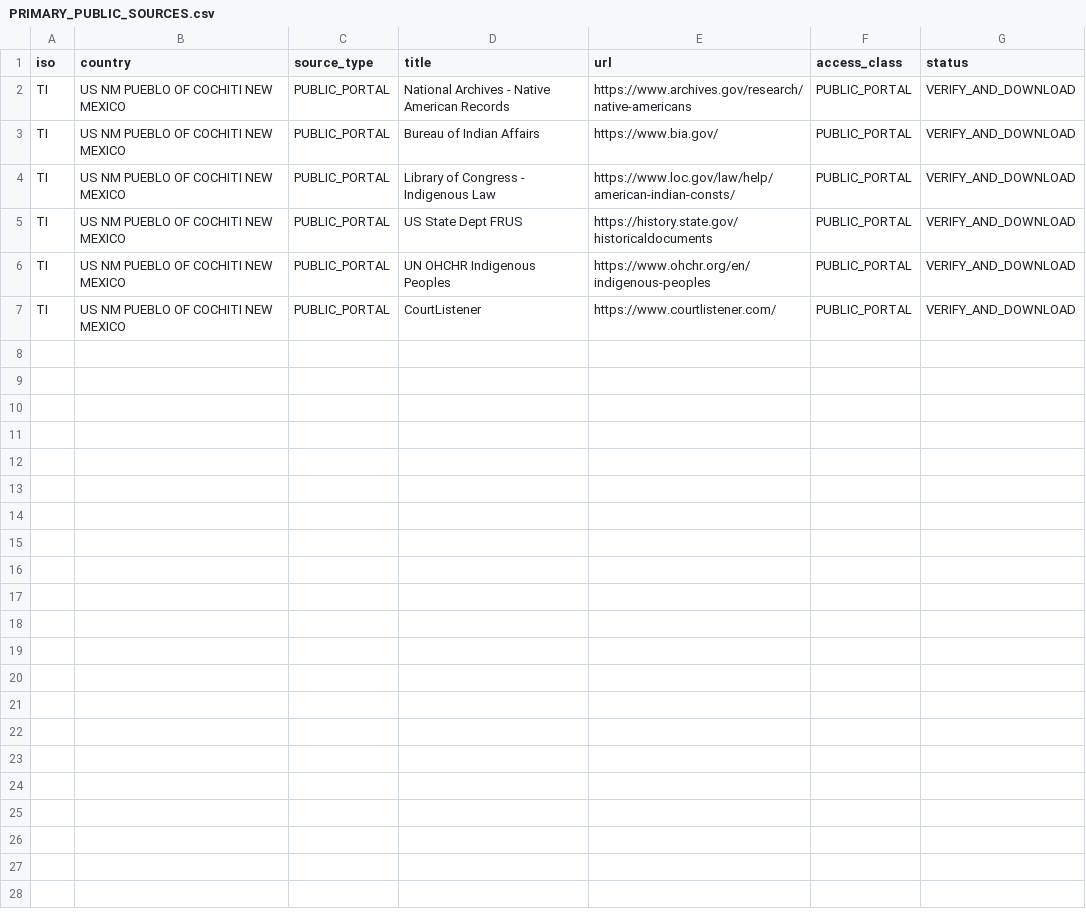
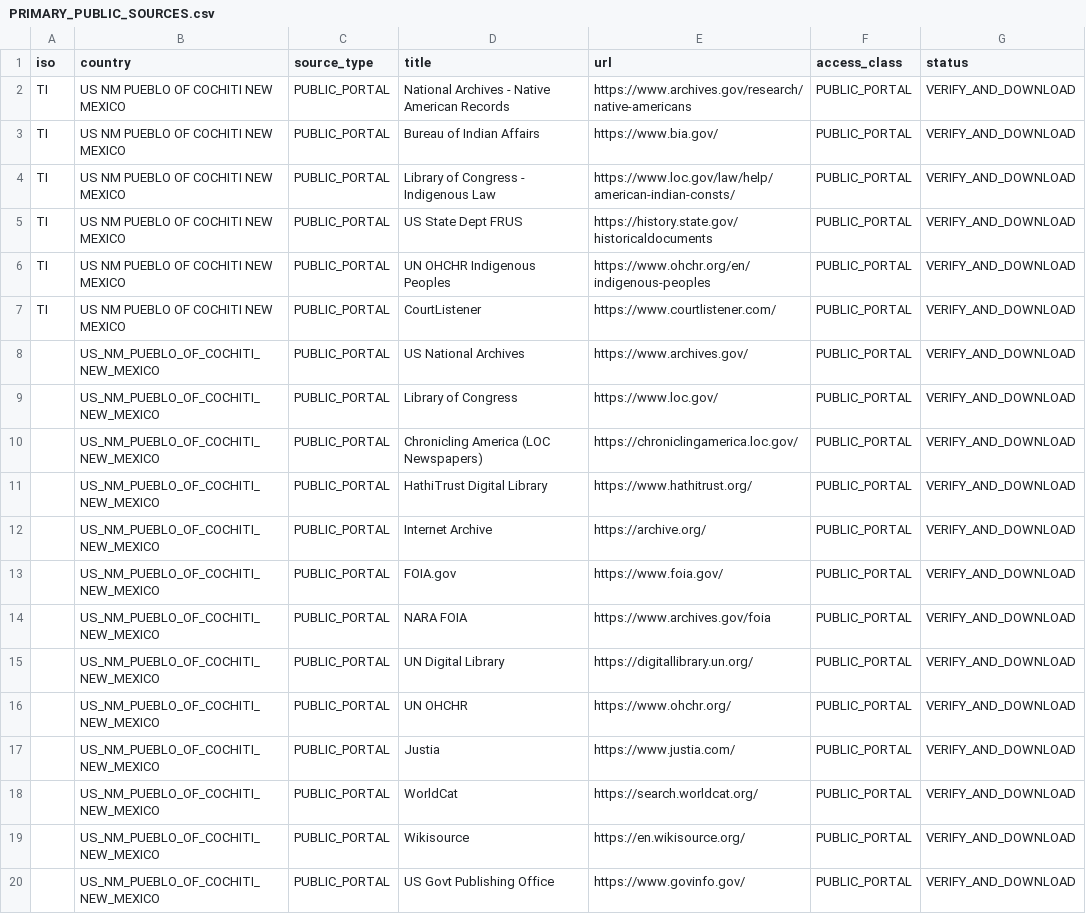
Before and after one commit to GlobalRestitutionAlliance/turtle-island-us-nm-pueblo-of-cochiti-new-mexico-master-litigation, a CSV file: 03_Evidentiary_Exhibits/PRIMARY_PUBLIC_SOURCES.csv, drawn as a sheet.

Commit message:
Expand primary public source registries (Batch 2)

```diff
--- a/03_Evidentiary_Exhibits/PRIMARY_PUBLIC_SOURCES.csv
+++ b/03_Evidentiary_Exhibits/PRIMARY_PUBLIC_SOURCES.csv
@@ -7 +7,14 @@ TI,US NM PUEBLO OF COCHITI NEW MEXICO,PUBLIC_PORTAL,UN OHCHR Indigenous Peoples,
 TI,US NM PUEBLO OF COCHITI NEW MEXICO,PUBLIC_PORTAL,CourtListener,https://www.courtlistener.com/,PUBLIC_PORTAL,VERIFY_AND_DOWNLOAD
+,US_NM_PUEBLO_OF_COCHITI_NEW_MEXICO,PUBLIC_PORTAL,US National Archives,https://www.archives.gov/,PUBLIC_PORTAL,VERIFY_AND_DOWNLOAD
+,US_NM_PUEBLO_OF_COCHITI_NEW_MEXICO,PUBLIC_PORTAL,Library of Congress,https://www.loc.gov/,PUBLIC_PORTAL,VERIFY_AND_DOWNLOAD
+,US_NM_PUEBLO_OF_COCHITI_NEW_MEXICO,PUBLIC_PORTAL,Chronicling America (LOC Newspapers),https://chroniclingamerica.loc.gov/,PUBLIC_PORTAL,VERIFY_AND_DOWNLOAD
+,US_NM_PUEBLO_OF_COCHITI_NEW_MEXICO,PUBLIC_PORTAL,HathiTrust Digital Library,https://www.hathitrust.org/,PUBLIC_PORTAL,VERIFY_AND_DOWNLOAD
+,US_NM_PUEBLO_OF_COCHITI_NEW_MEXICO,PUBLIC_PORTAL,Internet Archive,https://archive.org/,PUBLIC_PORTAL,VERIFY_AND_DOWNLOAD
+,US_NM_PUEBLO_OF_COCHITI_NEW_MEXICO,PUBLIC_PORTAL,FOIA.gov,https://www.foia.gov/,PUBLIC_PORTAL,VERIFY_AND_DOWNLOAD
+,US_NM_PUEBLO_OF_COCHITI_NEW_MEXICO,PUBLIC_PORTAL,NARA FOIA,https://www.archives.gov/foia,PUBLIC_PORTAL,VERIFY_AND_DOWNLOAD
+,US_NM_PUEBLO_OF_COCHITI_NEW_MEXICO,PUBLIC_PORTAL,UN Digital Library,https://digitallibrary.un.org/,PUBLIC_PORTAL,VERIFY_AND_DOWNLOAD
+,US_NM_PUEBLO_OF_COCHITI_NEW_MEXICO,PUBLIC_PORTAL,UN OHCHR,https://www.ohchr.org/,PUBLIC_PORTAL,VERIFY_AND_DOWNLOAD
+,US_NM_PUEBLO_OF_COCHITI_NEW_MEXICO,PUBLIC_PORTAL,Justia,https://www.justia.com/,PUBLIC_PORTAL,VERIFY_AND_DOWNLOAD
+,US_NM_PUEBLO_OF_COCHITI_NEW_MEXICO,PUBLIC_PORTAL,WorldCat,https://search.worldcat.org/,PUBLIC_PORTAL,VERIFY_AND_DOWNLOAD
+,US_NM_PUEBLO_OF_COCHITI_NEW_MEXICO,PUBLIC_PORTAL,Wikisource,https://en.wikisource.org/,PUBLIC_PORTAL,VERIFY_AND_DOWNLOAD
+,US_NM_PUEBLO_OF_COCHITI_NEW_MEXICO,PUBLIC_PORTAL,US Govt Publishing Office,https://www.govinfo.gov/,PUBLIC_PORTAL,VERIFY_AND_DOWNLOAD
```
Also changed, not shown: 2 other files.
